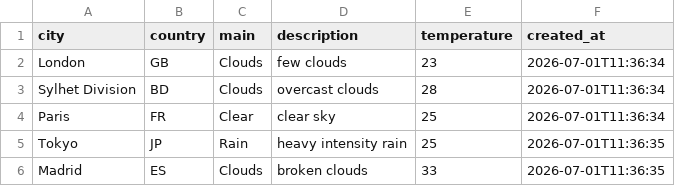
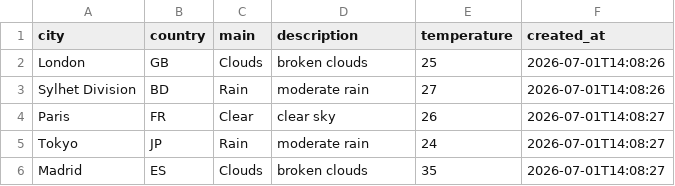
Before and after one commit to amzzz930/amin_repository, a CSV file: weather_data.csv, drawn as a sheet.

```diff
--- a/weather_data.csv
+++ b/weather_data.csv
@@ -1,6 +1,6 @@
 city,country,main,description,temperature,created_at
-London,GB,Clouds,few clouds,23,2026-07-01T11:36:34
-Sylhet Division,BD,Clouds,overcast clouds,28,2026-07-01T11:36:34
-Paris,FR,Clear,clear sky,25,2026-07-01T11:36:34
-Tokyo,JP,Rain,heavy intensity rain,25,2026-07-01T11:36:35
-Madrid,ES,Clouds,broken clouds,33,2026-07-01T11:36:35
+London,GB,Clouds,broken clouds,25,2026-07-01T14:08:26
+Sylhet Division,BD,Rain,moderate rain,27,2026-07-01T14:08:26
+Paris,FR,Clear,clear sky,26,2026-07-01T14:08:27
+Tokyo,JP,Rain,moderate rain,24,2026-07-01T14:08:27
+Madrid,ES,Clouds,broken clouds,35,2026-07-01T14:08:27
```
